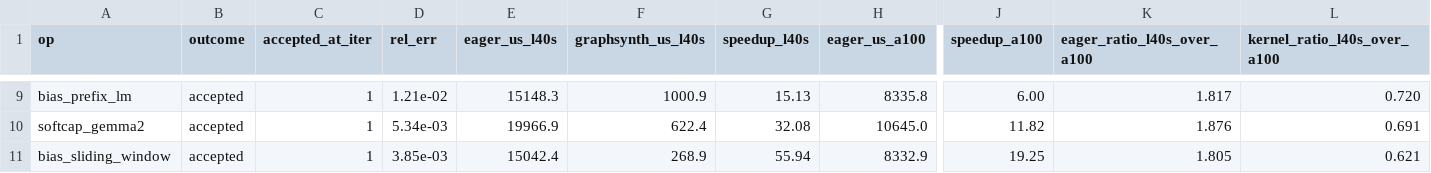
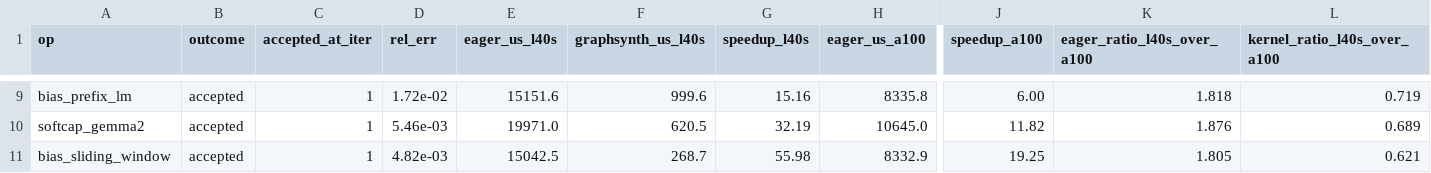
Before and after one commit to JoshiP-commits/CHIA_HACKATHON, a CSV file: results/L40S_attention.csv, drawn as a sheet; only a part is shown, gaps mark what is left out; the diff covers the shown part only; the diff names each change by its address in the sheet, - before the commit and + after, or states it on an @@ line.

Commit message:
Final L40S results: 9/10 at 32.02x, eager tracks bandwidth to 0.3% across all ten operators

```diff
--- a/results/L40S_attention.csv
+++ b/results/L40S_attention.csv
-D9 (rel_err): 1.21e-02
+D9 (rel_err): 1.72e-02
-E9 (eager_us_l40s): 15148.3
+E9 (eager_us_l40s): 15151.6
-F9 (graphsynth_us_l40s): 1000.9
+F9 (graphsynth_us_l40s): 999.6
-G9 (speedup_l40s): 15.13
+G9 (speedup_l40s): 15.16
-K9 (eager_ratio_l40s_over_a100): 1.817
+K9 (eager_ratio_l40s_over_a100): 1.818
-L9 (kernel_ratio_l40s_over_a100): 0.720
+L9 (kernel_ratio_l40s_over_a100): 0.719
-D10 (rel_err): 5.34e-03
+D10 (rel_err): 5.46e-03
-E10 (eager_us_l40s): 19966.9
+E10 (eager_us_l40s): 19971.0
-F10 (graphsynth_us_l40s): 622.4
+F10 (graphsynth_us_l40s): 620.5
-G10 (speedup_l40s): 32.08
+G10 (speedup_l40s): 32.19
-L10 (kernel_ratio_l40s_over_a100): 0.691
+L10 (kernel_ratio_l40s_over_a100): 0.689
-D11 (rel_err): 3.85e-03
+D11 (rel_err): 4.82e-03
-E11 (eager_us_l40s): 15042.4
+E11 (eager_us_l40s): 15042.5
-F11 (graphsynth_us_l40s): 268.9
+F11 (graphsynth_us_l40s): 268.7
-G11 (speedup_l40s): 55.94
+G11 (speedup_l40s): 55.98
```
Also changed, not shown: 31 edited cells elsewhere in this file, 3 other files.
